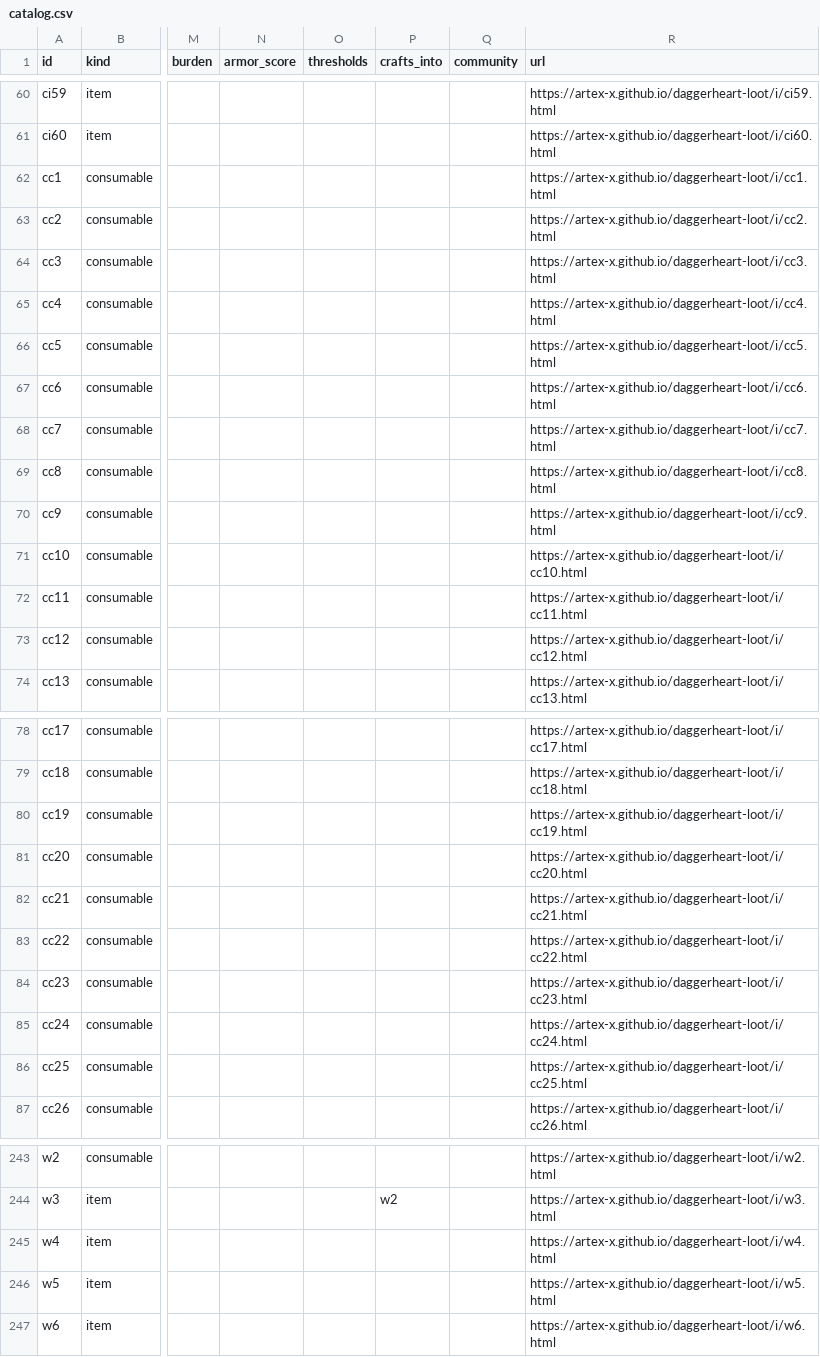
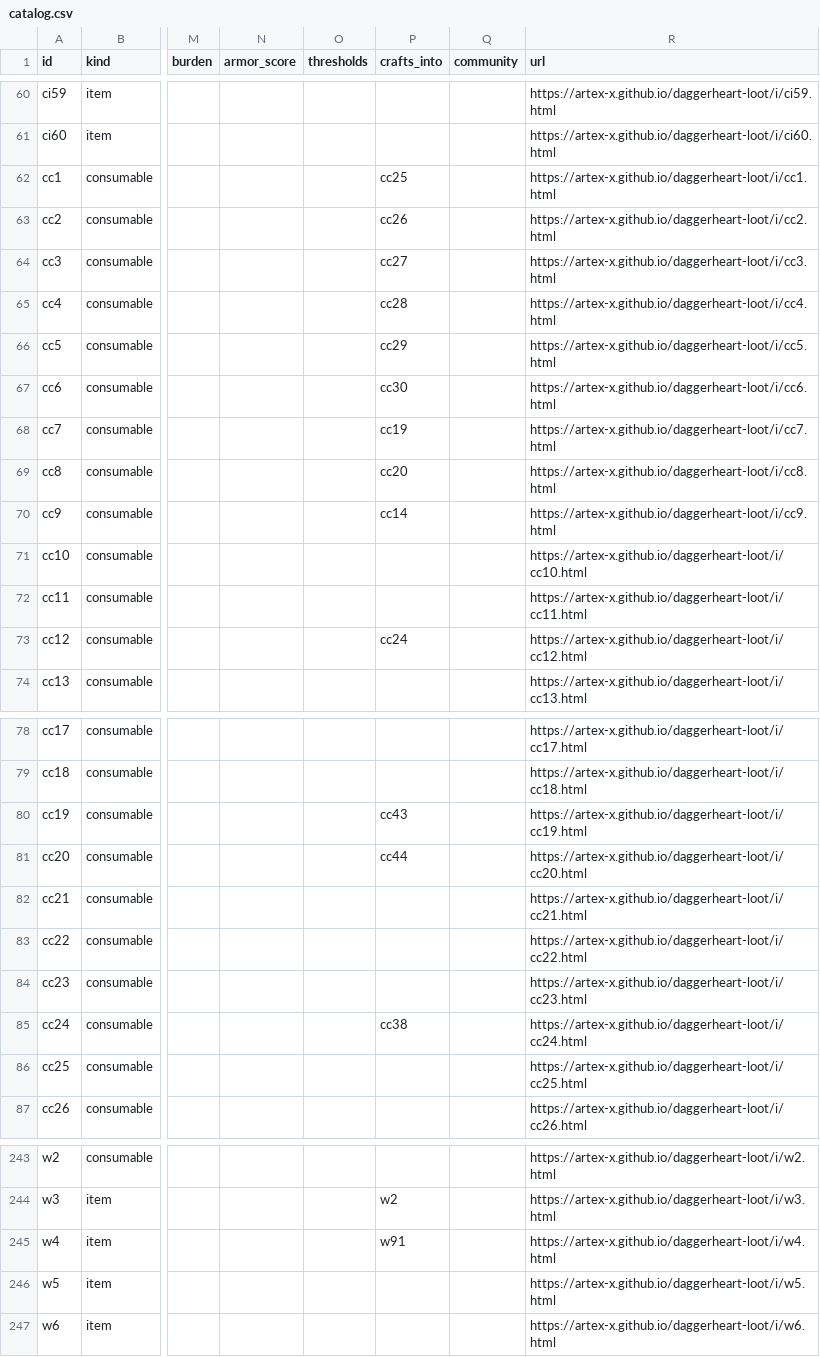
Before and after one commit to artex-x/daggerheart-loot, a CSV file: catalog.csv, drawn as a sheet; only a part is shown, gaps mark what is left out; the diff names each change by its address in the sheet, - before the commit and + after, or states it on an @@ line.

Commit message:
fix(data): define missing consumable and crystal upgrade chains

```diff
--- a/catalog.csv
+++ b/catalog.csv
-P62 (crafts_into): (empty)
+P62 (crafts_into): cc25
-P63 (crafts_into): (empty)
+P63 (crafts_into): cc26
-P64 (crafts_into): (empty)
+P64 (crafts_into): cc27
-P65 (crafts_into): (empty)
+P65 (crafts_into): cc28
-P66 (crafts_into): (empty)
+P66 (crafts_into): cc29
-P67 (crafts_into): (empty)
+P67 (crafts_into): cc30
-P68 (crafts_into): (empty)
+P68 (crafts_into): cc19
-P69 (crafts_into): (empty)
+P69 (crafts_into): cc20
-P70 (crafts_into): (empty)
+P70 (crafts_into): cc14
-P73 (crafts_into): (empty)
+P73 (crafts_into): cc24
-P80 (crafts_into): (empty)
+P80 (crafts_into): cc43
-P81 (crafts_into): (empty)
+P81 (crafts_into): cc44
-P85 (crafts_into): (empty)
+P85 (crafts_into): cc38
-P245 (crafts_into): (empty)
+P245 (crafts_into): w91
```
Also changed, not shown: 5 other files.
